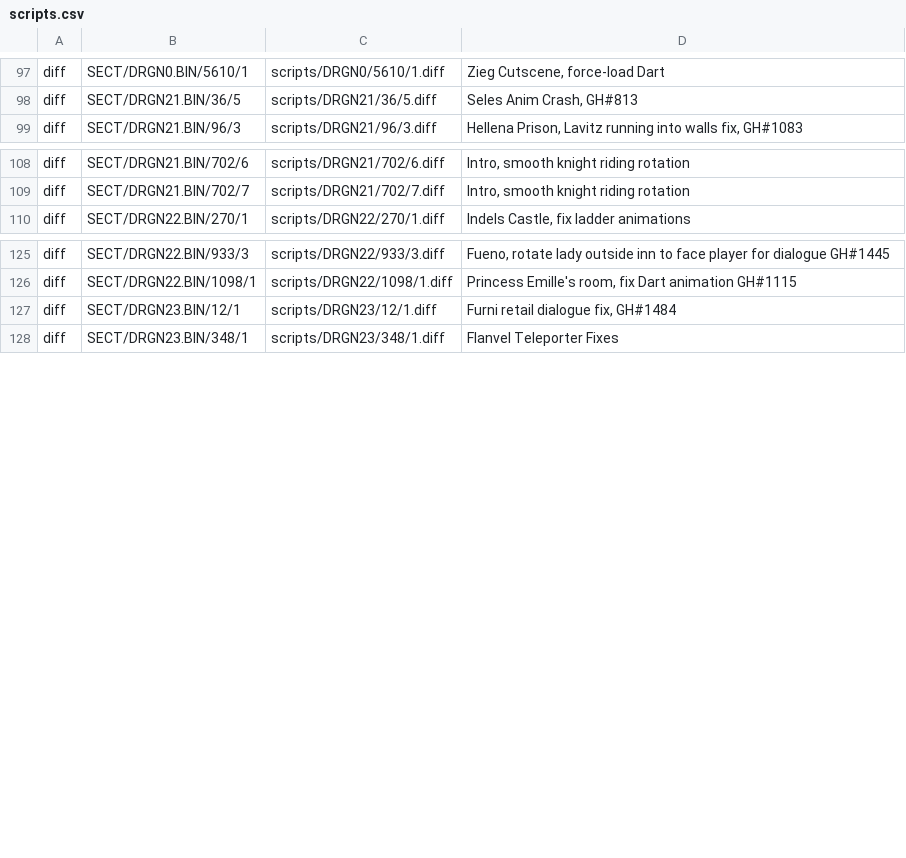
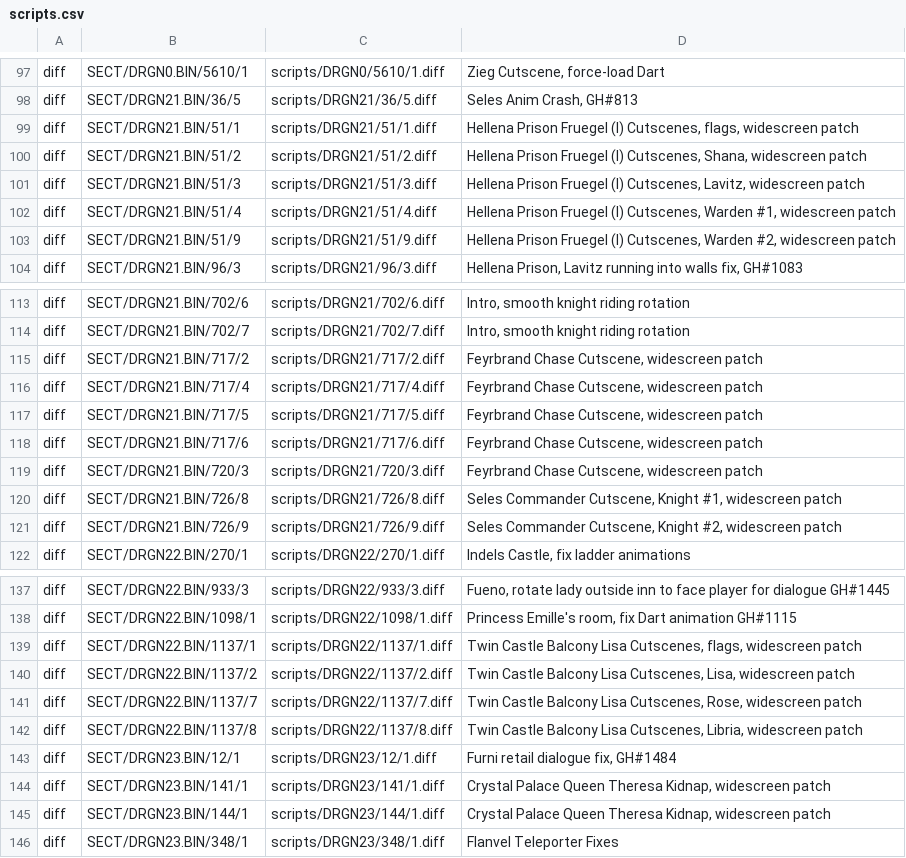
Before and after one commit to Legend-of-Dragoon-Modding/Severed-Chains, a CSV file: patches/scripts.csv, drawn as a sheet; only a part is shown, gaps mark what is left out.

Commit message:
Widescreen submap patches (#1961)
* Widescreen patch for Fruegel (I) cutscenes

* Widescreen patch for Feyrbrand intro cutscene

* Widescreen patch for Seles Commander cutscene

* Widescreen patch for Twin Castle Balcony Lisa cutscenes

* Widescreen patch for Feyrbrand intro cutscene

* Adjusted timings and added comments

* Widescreen patch for Queen Theresa Kidnap cutscene

* Adjusted animation and comments

* Created subroutine library

* Added stripped version of library

```diff
--- a/patches/scripts.csv
+++ b/patches/scripts.csv
@@ -98,2 +98,7 @@ diff,SECT/DRGN0.BIN/5610/1,scripts/DRGN0/5610/1.diff,"Zieg Cutscene, force-load
 diff,SECT/DRGN21.BIN/36/5,scripts/DRGN21/36/5.diff,"Seles Anim Crash, GH#813"
+diff,SECT/DRGN21.BIN/51/1,scripts/DRGN21/51/1.diff,"Hellena Prison Fruegel (I) Cutscenes, flags, widescreen patch"
+diff,SECT/DRGN21.BIN/51/2,scripts/DRGN21/51/2.diff,"Hellena Prison Fruegel (I) Cutscenes, Shana, widescreen patch"
+diff,SECT/DRGN21.BIN/51/3,scripts/DRGN21/51/3.diff,"Hellena Prison Fruegel (I) Cutscenes, Lavitz, widescreen patch"
+diff,SECT/DRGN21.BIN/51/4,scripts/DRGN21/51/4.diff,"Hellena Prison Fruegel (I) Cutscenes, Warden #1, widescreen patch"
+diff,SECT/DRGN21.BIN/51/9,scripts/DRGN21/51/9.diff,"Hellena Prison Fruegel (I) Cutscenes, Warden #2, widescreen patch"
 diff,SECT/DRGN21.BIN/96/3,scripts/DRGN21/96/3.diff,"Hellena Prison, Lavitz running into walls fix, GH#1083"
@@ -109,2 +114,9 @@ diff,SECT/DRGN21.BIN/702/6,scripts/DRGN21/702/6.diff,"Intro, smooth knight ridin
 diff,SECT/DRGN21.BIN/702/7,scripts/DRGN21/702/7.diff,"Intro, smooth knight riding rotation"
+diff,SECT/DRGN21.BIN/717/2,scripts/DRGN21/717/2.diff,"Feyrbrand Chase Cutscene, widescreen patch"
+diff,SECT/DRGN21.BIN/717/4,scripts/DRGN21/717/4.diff,"Feyrbrand Chase Cutscene, widescreen patch"
+diff,SECT/DRGN21.BIN/717/5,scripts/DRGN21/717/5.diff,"Feyrbrand Chase Cutscene, widescreen patch"
+diff,SECT/DRGN21.BIN/717/6,scripts/DRGN21/717/6.diff,"Feyrbrand Chase Cutscene, widescreen patch"
+diff,SECT/DRGN21.BIN/720/3,scripts/DRGN21/720/3.diff,"Feyrbrand Chase Cutscene, widescreen patch"
+diff,SECT/DRGN21.BIN/726/8,scripts/DRGN21/726/8.diff,"Seles Commander Cutscene, Knight #1, widescreen patch"
+diff,SECT/DRGN21.BIN/726/9,scripts/DRGN21/726/9.diff,"Seles Commander Cutscene, Knight #2, widescreen patch"
 diff,SECT/DRGN22.BIN/270/1,scripts/DRGN22/270/1.diff,"Indels Castle, fix ladder animations"
@@ -126,3 +138,9 @@ diff,SECT/DRGN22.BIN/933/3,scripts/DRGN22/933/3.diff,"Fueno, rotate lady outside
 diff,SECT/DRGN22.BIN/1098/1,scripts/DRGN22/1098/1.diff,"Princess Emille's room, fix Dart animation GH#1115"
+diff,SECT/DRGN22.BIN/1137/1,scripts/DRGN22/1137/1.diff,"Twin Castle Balcony Lisa Cutscenes, flags, widescreen patch"
+diff,SECT/DRGN22.BIN/1137/2,scripts/DRGN22/1137/2.diff,"Twin Castle Balcony Lisa Cutscenes, Lisa, widescreen patch"
+diff,SECT/DRGN22.BIN/1137/7,scripts/DRGN22/1137/7.diff,"Twin Castle Balcony Lisa Cutscenes, Rose, widescreen patch"
+diff,SECT/DRGN22.BIN/1137/8,scripts/DRGN22/1137/8.diff,"Twin Castle Balcony Lisa Cutscenes, Libria, widescreen patch"
 diff,SECT/DRGN23.BIN/12/1,scripts/DRGN23/12/1.diff,"Furni retail dialogue fix, GH#1484"
+diff,SECT/DRGN23.BIN/141/1,scripts/DRGN23/141/1.diff,"Crystal Palace Queen Theresa Kidnap, widescreen patch"
+diff,SECT/DRGN23.BIN/144/1,scripts/DRGN23/144/1.diff,"Crystal Palace Queen Theresa Kidnap, widescreen patch"
 diff,SECT/DRGN23.BIN/348/1,scripts/DRGN23/348/1.diff,"Flanvel Teleporter Fixes"
```
Also changed, not shown: 20 other files.
